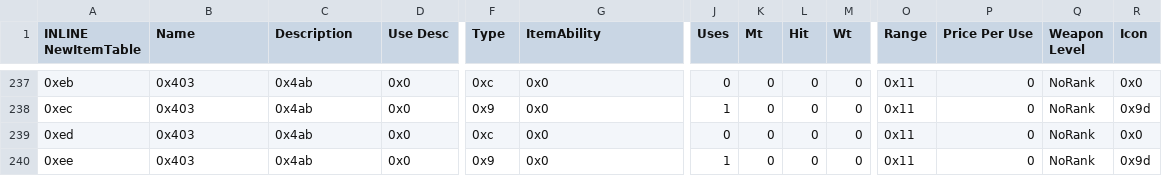
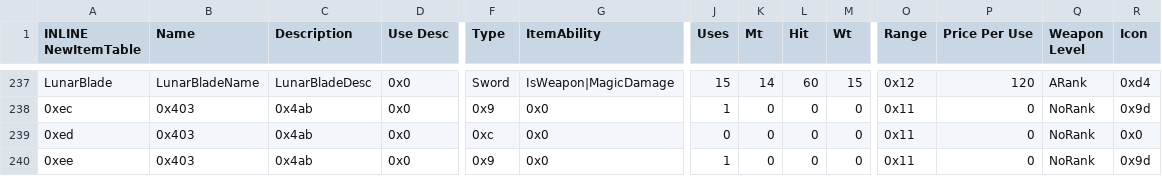
Before and after one commit to sme23/SkillSystem_FE8, a CSV file: Tables/NightmareModules/Items/ItemTable.csv, drawn as a sheet; only a part is shown, gaps mark what is left out; the diff covers the shown part only; the diff names each change by its address in the sheet, - before the commit and + after, or states it on an @@ line.

Commit message:
B4 Item Implementation, Village Events, Placeholder Mugs

```diff
--- a/Tables/NightmareModules/Items/ItemTable.csv
+++ b/Tables/NightmareModules/Items/ItemTable.csv
-A237 (INLINE NewItemTable): 0xeb
+A237 (INLINE NewItemTable): LunarBlade
-B237 (Name): 0x403
+B237 (Name): LunarBladeName
-C237 (Description): 0x4ab
+C237 (Description): LunarBladeDesc
-F237 (Type): 0xc
+F237 (Type): Sword
-G237 (ItemAbility): 0x0
+G237 (ItemAbility): IsWeapon|MagicDamage
-J237 (Uses): 0
+J237 (Uses): 15
-K237 (Mt): 0
+K237 (Mt): 14
-L237 (Hit): 0
+L237 (Hit): 60
-M237 (Wt): 0
+M237 (Wt): 15
-O237 (Range): 0x11
+O237 (Range): 0x12
-P237 (Price Per Use): 0
+P237 (Price Per Use): 120
-Q237 (Weapon Level): NoRank
+Q237 (Weapon Level): ARank
-R237 (Icon): 0x0
+R237 (Icon): 0xd4
```
Also changed, not shown: 22 edited cells elsewhere in this file, Tables/NightmareModules/Items/SpellAssociationList.csv, 23 other files.
